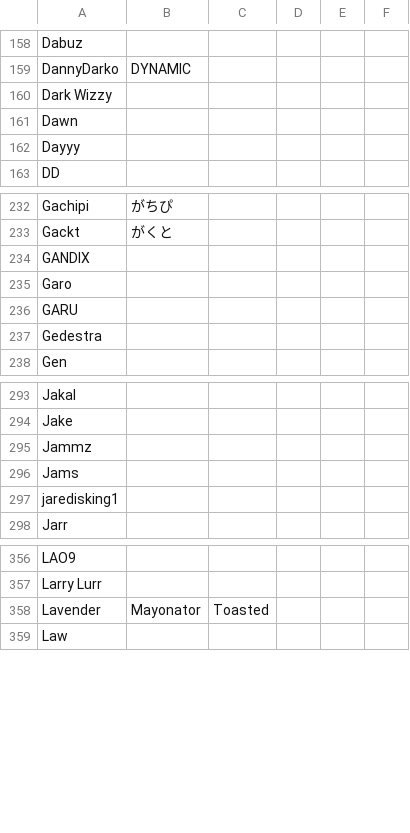
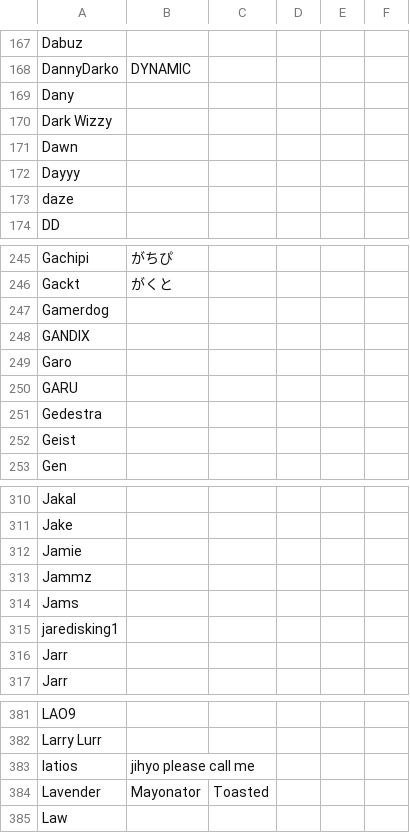
Before and after one commit to kenniky/ultrank-scoring, a CSV file: ultrank_tags.csv, drawn as a sheet; only a part is shown, gaps mark what is left out; the diff covers the shown part only; the diff names each change by its address in the sheet, - before the commit and + after, or states it on an @@ line.

```diff
--- a/ultrank_tags.csv
+++ b/ultrank_tags.csv
+row 169: Dany
+row 173: daze
+row 247: Gamerdog
+row 252: Geist
+row 312: Jamie
+row 316: Jarr
+row 383: latios | jihyo please call me
```
Also changed, not shown: 55 added rows and 1 edited cell elsewhere in this file, ultrank_regions.csv, 2 other files.
